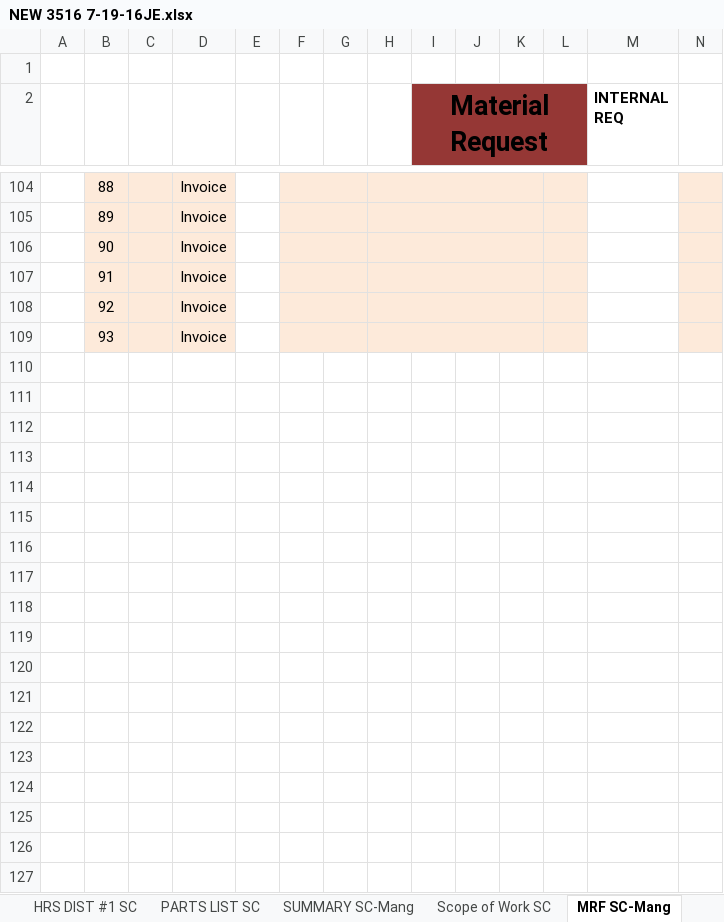
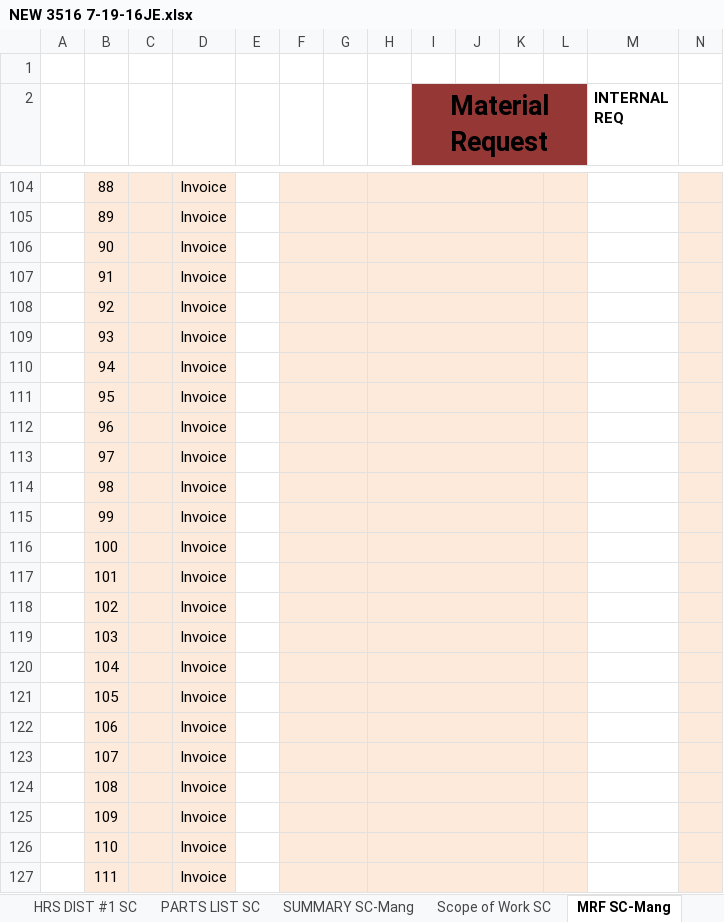
Before and after one commit to Chris-Barnard/encore-excel, an Excel workbook: AD HOC/NEW 3516 7-19-16JE.xlsx, sheet MRF SC-Mang, drawn as a sheet; only a part is shown, gaps mark what is left out; values as stored, in another font and other column widths than the file's, no borders; rows hold the shown columns only; the diff covers the shown part only; the diff names each change by its address in the sheet, - before the commit and + after, or states it on an @@ line.

```diff
--- a/AD HOC/NEW 3516 7-19-16JE.xlsx (sheet MRF SC-Mang)
+++ b/AD HOC/NEW 3516 7-19-16JE.xlsx (sheet MRF SC-Mang)
+row 110:  | 94 |  | Invoice
+row 111:  | 95 |  | Invoice
+row 112:  | 96 |  | Invoice
+row 113:  | 97 |  | Invoice
+row 114:  | 98 |  | Invoice
+row 115:  | 99 |  | Invoice
+row 116:  | 100 |  | Invoice
+row 117:  | 101 |  | Invoice
+row 118:  | 102 |  | Invoice
+row 119:  | 103 |  | Invoice
+row 120:  | 104 |  | Invoice
+row 121:  | 105 |  | Invoice
+row 122:  | 106 |  | Invoice
+row 123:  | 107 |  | Invoice
+row 124:  | 108 |  | Invoice
+row 125:  | 109 |  | Invoice
+row 126:  | 110 |  | Invoice
+row 127:  | 111 |  | Invoice
```
Also changed, not shown: 89 added rows, 55 edited cells and cell formats elsewhere in this sheet, sheet PARTS LIST SC, formulas that keep their value.
